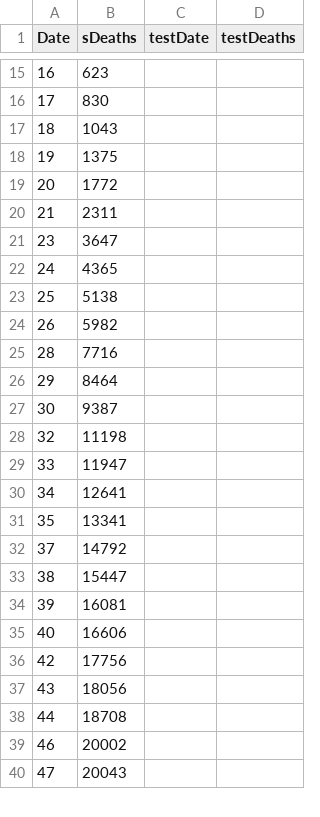
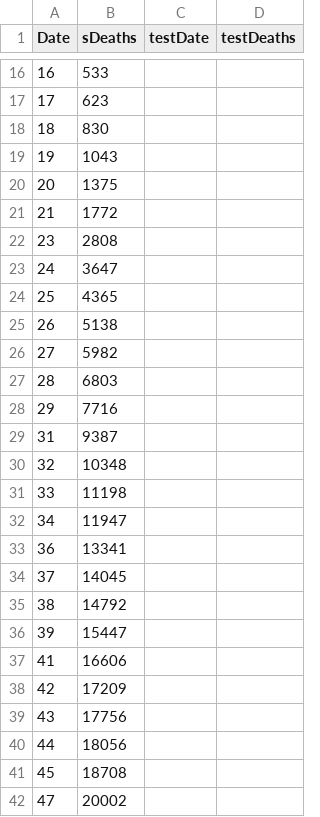
Before and after one commit to Mohammed-samaheen/ML_project_coronavirus, a CSV file: Data/sDeaths.csv, drawn as a sheet; only a part is shown, gaps mark what is left out; the diff covers the shown part only.

```diff
--- a/Data/sDeaths.csv
+++ b/Data/sDeaths.csv
@@ -15,26 +16,27 @@ Date,sDeaths,testDate,testDeaths
-16,623,,
-17,830,,
-18,1043,,
-19,1375,,
-20,1772,,
-21,2311,,
-23,3647,,
-24,4365,,
-25,5138,,
-26,5982,,
-28,7716,,
-29,8464,,
-30,9387,,
-32,11198,,
-33,11947,,
-34,12641,,
-35,13341,,
-37,14792,,
-38,15447,,
-39,16081,,
-40,16606,,
-42,17756,,
-43,18056,,
-44,18708,,
-46,20002,,
-47,20043,,
+16,533,,
+17,623,,
+18,830,,
+19,1043,,
+20,1375,,
+21,1772,,
+23,2808,,
+24,3647,,
+25,4365,,
+26,5138,,
+27,5982,,
+28,6803,,
+29,7716,,
+31,9387,,
+32,10348,,
+33,11198,,
+34,11947,,
+36,13341,,
+37,14045,,
+38,14792,,
+39,15447,,
+41,16606,,
+42,17209,,
+43,17756,,
+44,18056,,
+45,18708,,
+47,20002,,
```
Also changed, not shown: 21 added rows, 1 removed row and 33 edited cells elsewhere in this file, Data/sConfirmed.csv, Data/wConfirmed.csv, 1 other file.
